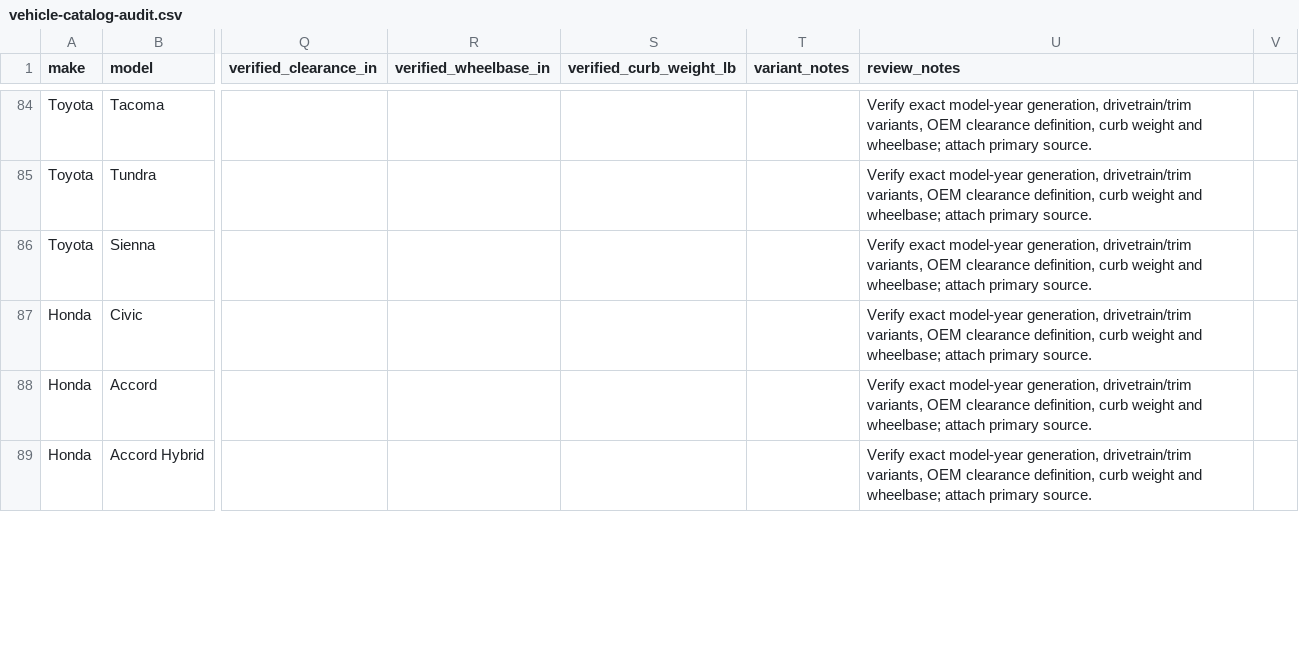
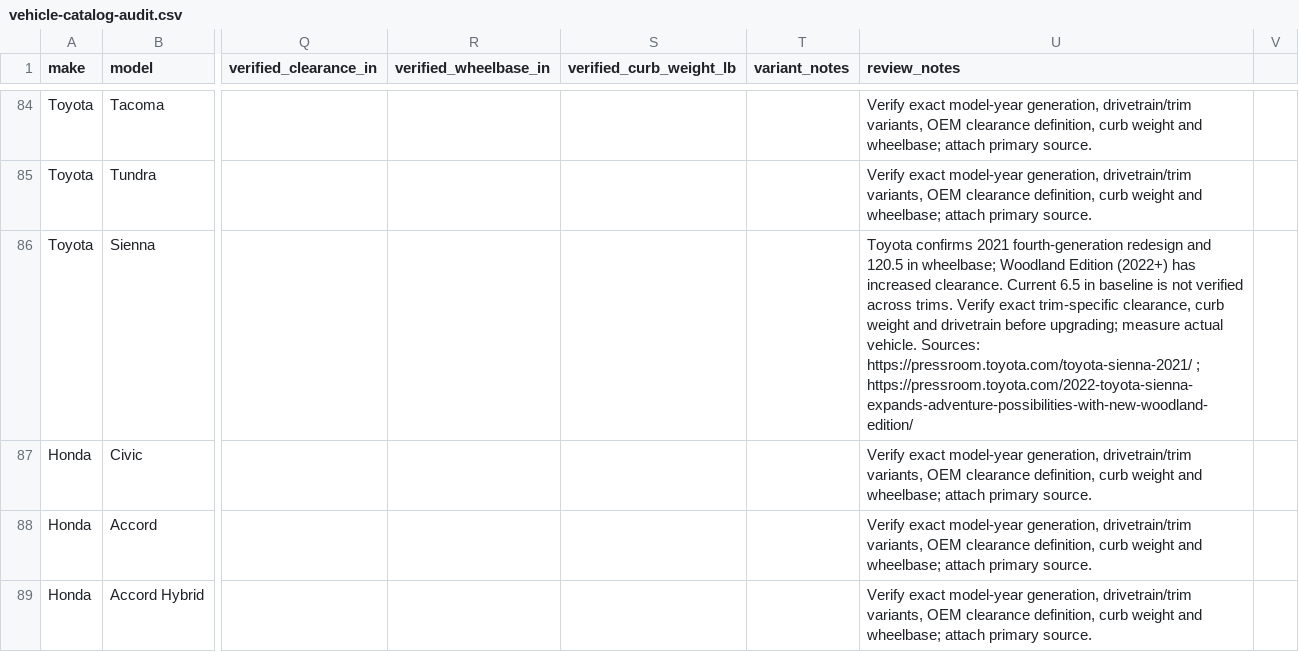
Before and after one commit to punkgenius84/Tow-App, a CSV file: docs/vehicle-catalog-audit.csv, drawn as a sheet; only a part is shown, gaps mark what is left out; the diff names each change by its address in the sheet, - before the commit and + after, or states it on an @@ line.

Commit message:
Record Toyota Sienna source findings and unresolved trim data

```diff
--- a/docs/vehicle-catalog-audit.csv
+++ b/docs/vehicle-catalog-audit.csv
-U86 (review_notes): Verify exact model-year generation, drivetrain/trim variants, OEM clearance definition, curb weight and wheelbase; attach primary source.
+U86 (review_notes): Toyota confirms 2021 fourth-generation redesign and 120.5 in wheelbase; Woodland Edition (2022+) has increased clearance. Current 6.5 in baseline is not verified across trims. Verify exact trim-specific clearance, curb weight and drivetrain before upgrading; measure actual vehicle. Sources: https://pressroom.toyota.com/toyota-sienna-2021/ ; https://pressroom.toyota.com/2022-toyota-sienna-expands-adventure-possibilities-with-new-woodland-edition/
```
